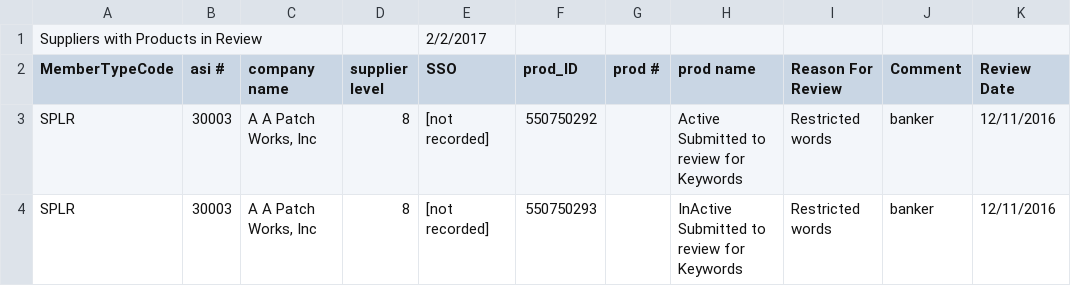
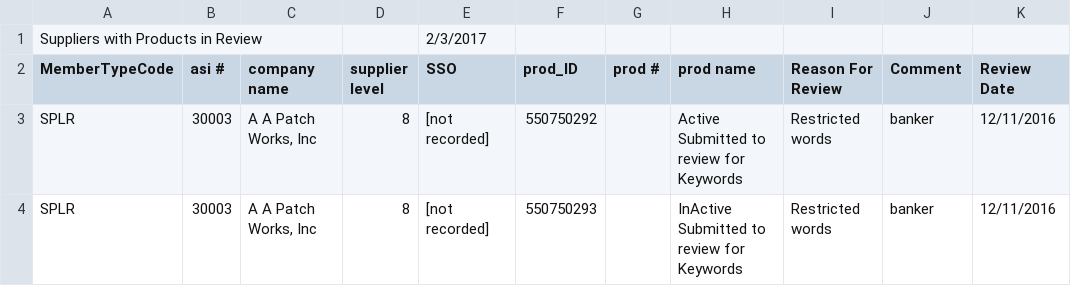
Before and after one commit to adnansaleem1/ValocityTestAutomation, a CSV file: VelocityTestCases/Downloads/SuppliersWithProductsInReview.csv, drawn as a sheet; only a part is shown.

```diff
--- a/VelocityTestCases/Downloads/SuppliersWithProductsInReview.csv
+++ b/VelocityTestCases/Downloads/SuppliersWithProductsInReview.csv
@@ -1,2 +1,2 @@
-Suppliers with Products in Review,,,,2/2/2017
+Suppliers with Products in Review,,,,2/3/2017
 MemberTypeCode, "asi #", "company name", "supplier level", "SSO", "prod_ID", "prod #", "prod name", "Reason For Review", "Comment", "Review Date"
```
Also changed, not shown: 5 other files.
